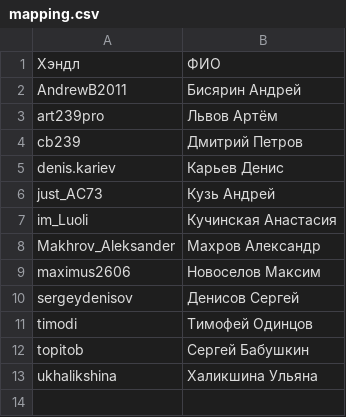
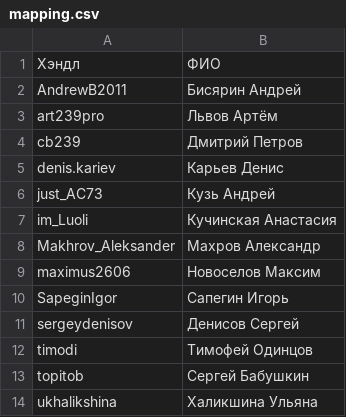
Before and after one commit to PaulRalnikov/cf-rating, a CSV file: configs/2026-2027/mapping.csv, drawn as a sheet.

Commit message:
Add SapeginIgor to mapping

```diff
--- a/configs/2026-2027/mapping.csv
+++ b/configs/2026-2027/mapping.csv
@@ -9,2 +9,3 @@ Makhrov_Aleksander,Махров Александр
 maximus2606       ,Новоселов Максим
+SapeginIgor       ,Сапегин Игорь
 sergeydenisov     ,Денисов Сергей
```
